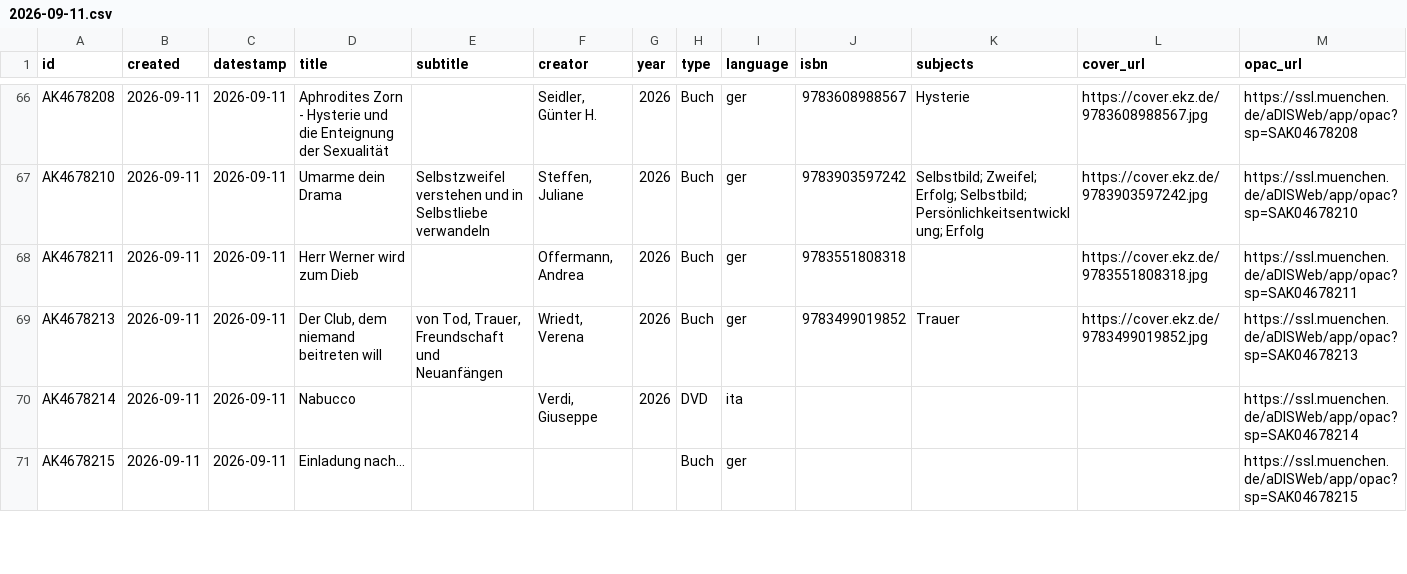
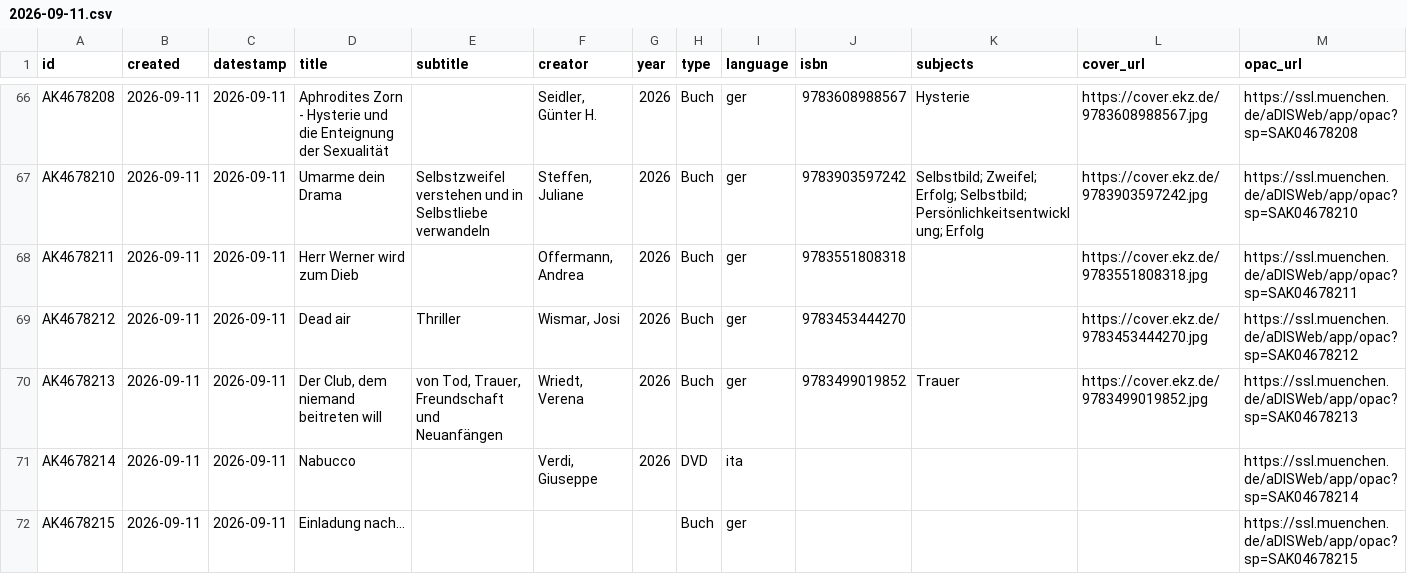
Before and after one commit to heibie/openbibmuc.de, a CSV file: data/neuzugaenge/2026-09-11.csv, drawn as a sheet; only a part is shown, gaps mark what is left out.

```diff
--- a/data/neuzugaenge/2026-09-11.csv
+++ b/data/neuzugaenge/2026-09-11.csv
@@ -68,2 +68,3 @@ AK4678210,2026-09-11,2026-09-11,Umarme dein Drama,Selbstzweifel verstehen und in
 AK4678211,2026-09-11,2026-09-11,Herr Werner wird zum Dieb,,"Offermann, Andrea",2026,Buch,ger,9783551808318,,https://cover.ekz.de/9783551808318.jpg,https://ssl.muenchen.de/aDISWeb/app/opac?sp=SAK04678211
+AK4678212,2026-09-11,2026-09-11,Dead air,Thriller,"Wismar, Josi",2026,Buch,ger,9783453444270,,https://cover.ekz.de/9783453444270.jpg,https://ssl.muenchen.de/aDISWeb/app/opac?sp=SAK04678212
 AK4678213,2026-09-11,2026-09-11,"Der Club, dem niemand beitreten will","von Tod, Trauer, Freundschaft und Neuanfängen","Wriedt, Verena",2026,Buch,ger,9783499019852,Trauer,https://cover.ekz.de/9783499019852.jpg,https://ssl.muenchen.de/aDISWeb/app/opac?sp=SAK04678213
```
Also changed, not shown: data/neuzugaenge/2026-09-15.csv, 3 other files.
